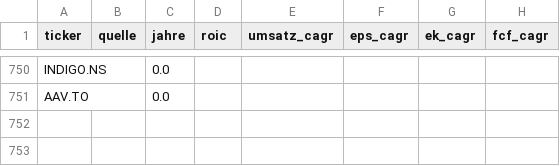
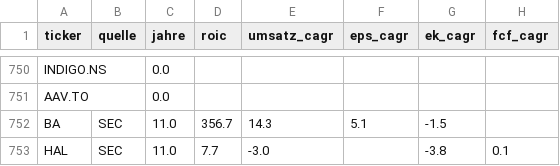
Before and after one commit to JNstocks/screener, a CSV file: daten/grosse5.csv, drawn as a sheet; only a part is shown, gaps mark what is left out.

```diff
--- a/daten/grosse5.csv
+++ b/daten/grosse5.csv
@@ -751 +751,3 @@ INDIGO.NS,,0.0,,,,,
 AAV.TO,,0.0,,,,,
+BA,SEC,11.0,356.7,14.3,5.1,-1.5,
+HAL,SEC,11.0,7.7,-3.0,,-3.8,0.1
```
Also changed, not shown: daten/kennzahlen.csv, daten/stammdaten.csv, 2 other files.
